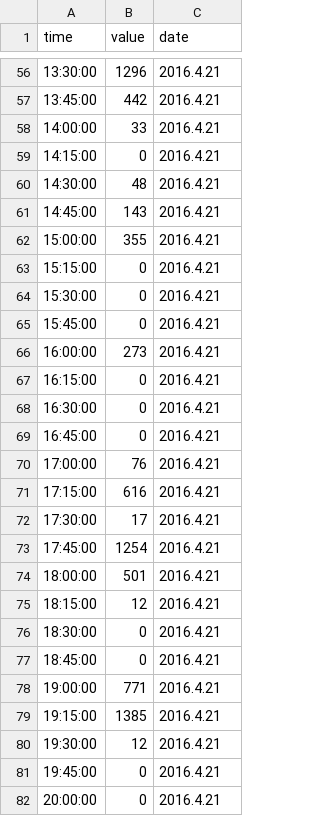
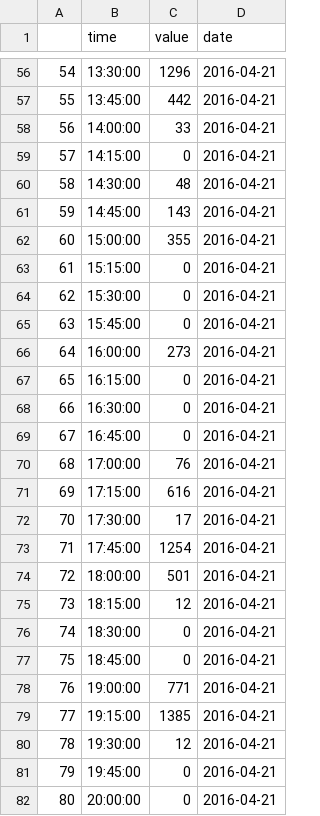
Before and after one commit to corona10/cnu_datascience, a CSV file: real-mid-term/q6/2016-04-21.csv, drawn as a sheet; only a part is shown, gaps mark what is left out; addresses are those after the commit; the diff covers the shown part only; the diff names each change by its address in the sheet, - before the commit and + after, or states it on an @@ line.

```diff
--- a/real-mid-term/q6/2016-04-21.csv
+++ b/real-mid-term/q6/2016-04-21.csv
+column A, rows 56-82: 54 | 55 | 56 | 57 | 58 | 59 | 60 | 61 | 62 | 63 | 64 | 65 | 66 | 67 | 68 | 69 | 70 | 71 | 72 | 73 | 74 | 75 | 76 | 77 | 78 | 79 | 80
-D56:D82 (date): 2016.4.21
+D56:D82 (date): 2016-04-21
```
Also changed, not shown: 109 edited cells elsewhere in this file, real-mid-term/q6/2016-04-28.csv, 1 other file.
